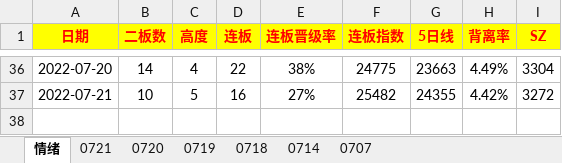
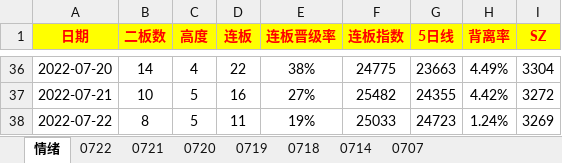
Before and after one commit to gaoguang-2026/Atool, an Excel workbook: 交易复盘记录20220201.xlsx, sheet 情绪, drawn as a sheet; only a part is shown, gaps mark what is left out; values as stored, in another font and other column widths than the file's, no borders; the diff names each change by its address in the sheet, - before the commit and + after, or states it on an @@ line.

```diff
--- a/交易复盘记录20220201.xlsx (sheet 情绪)
+++ b/交易复盘记录20220201.xlsx (sheet 情绪)
+sheet tab: 0722
+row 38: 2022-07-22 | 8 | 5 | 11 | 19% | 25033 | 24723 | 1.24% | 3269
```
Also changed, not shown: 2 other files.
